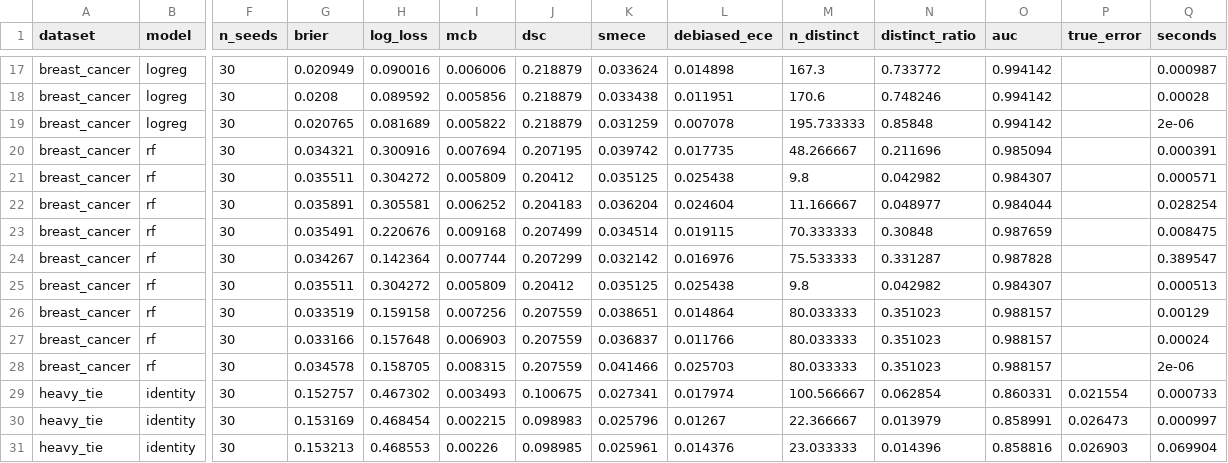
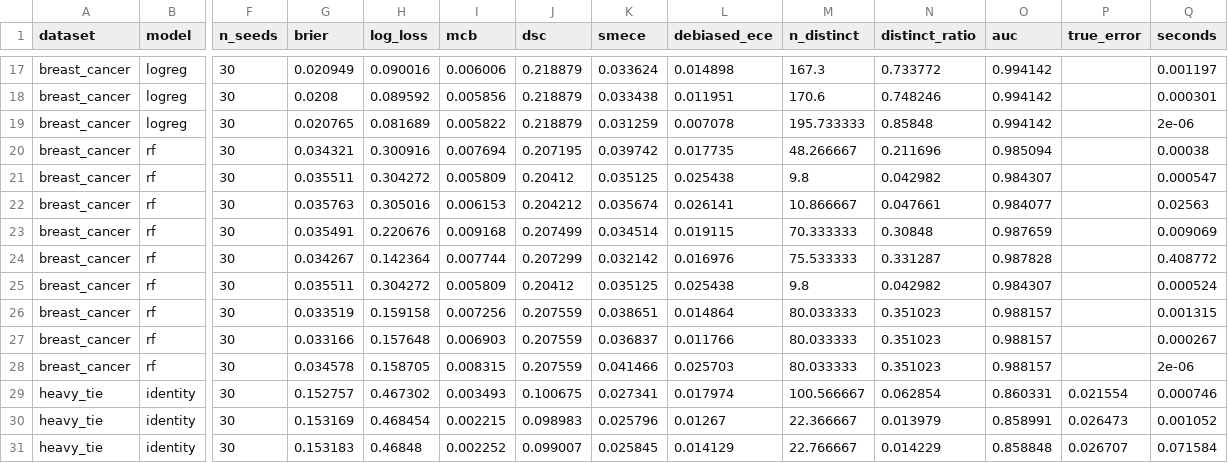
Before and after one commit to finite-sample/calibre, a CSV file: benchmarks/results/summary.csv, drawn as a sheet; only a part is shown, gaps mark what is left out; the diff covers the shown part only; the diff names each change by its address in the sheet, - before the commit and + after, or states it on an @@ line.

```diff
--- a/benchmarks/results/summary.csv
+++ b/benchmarks/results/summary.csv
-Q17 (seconds): 0.000987
+Q17 (seconds): 0.001197
-Q18 (seconds): 0.00028
+Q18 (seconds): 0.000301
-Q20 (seconds): 0.000391
+Q20 (seconds): 0.00038
-Q21 (seconds): 0.000571
+Q21 (seconds): 0.000547
-G22 (brier): 0.035891
+G22 (brier): 0.035763
-H22 (log_loss): 0.305581
+H22 (log_loss): 0.305016
-I22 (mcb): 0.006252
+I22 (mcb): 0.006153
-J22 (dsc): 0.204183
+J22 (dsc): 0.204212
-K22 (smece): 0.036204
+K22 (smece): 0.035674
-L22 (debiased_ece): 0.024604
+L22 (debiased_ece): 0.026141
-M22 (n_distinct): 11.166667
+M22 (n_distinct): 10.866667
-N22 (distinct_ratio): 0.048977
+N22 (distinct_ratio): 0.047661
-O22 (auc): 0.984044
+O22 (auc): 0.984077
-Q22 (seconds): 0.028254
+Q22 (seconds): 0.02563
-Q23 (seconds): 0.008475
+Q23 (seconds): 0.009069
-Q24 (seconds): 0.389547
+Q24 (seconds): 0.408772
-Q25 (seconds): 0.000513
+Q25 (seconds): 0.000524
-Q26 (seconds): 0.00129
+Q26 (seconds): 0.001315
-Q27 (seconds): 0.00024
+Q27 (seconds): 0.000267
-Q29 (seconds): 0.000733
+Q29 (seconds): 0.000746
-Q30 (seconds): 0.000997
+Q30 (seconds): 0.001052
-G31 (brier): 0.153213
+G31 (brier): 0.153183
-H31 (log_loss): 0.468553
+H31 (log_loss): 0.46848
-I31 (mcb): 0.00226
+I31 (mcb): 0.002252
-J31 (dsc): 0.098985
+J31 (dsc): 0.099007
-K31 (smece): 0.025961
+K31 (smece): 0.025845
-L31 (debiased_ece): 0.014376
+L31 (debiased_ece): 0.014129
-M31 (n_distinct): 23.033333
+M31 (n_distinct): 22.766667
-N31 (distinct_ratio): 0.014396
+N31 (distinct_ratio): 0.014229
-O31 (auc): 0.858816
+O31 (auc): 0.858848
-P31 (true_error): 0.026903
+P31 (true_error): 0.026707
-Q31 (seconds): 0.069904
+Q31 (seconds): 0.071584
```
Also changed, not shown: 145 edited cells elsewhere in this file, benchmarks/results/paired.csv, docs/_static/bench/headline.csv, 11 other files.
